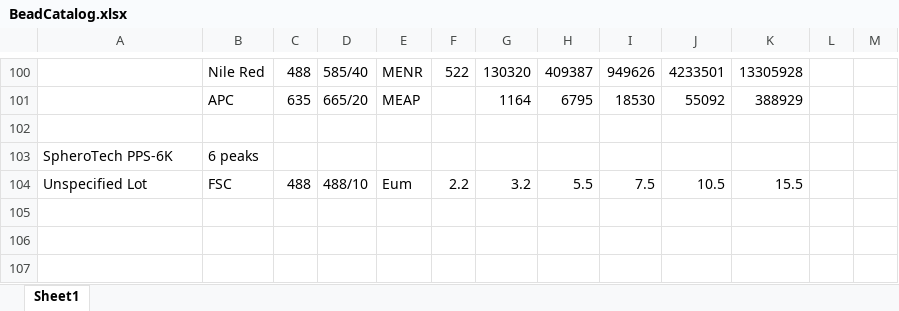
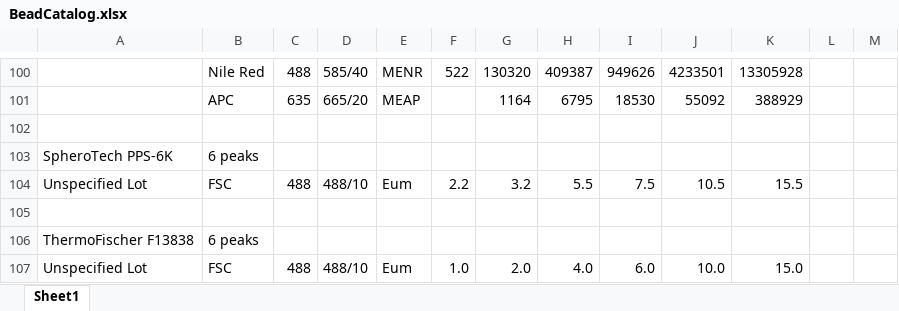
Before and after one commit to hgscott/TASBEFlowAnalytics, an Excel workbook: BeadCatalog.xlsx, sheet Sheet1, drawn as a sheet; only a part is shown, gaps mark what is left out; values as stored, in another font and other column widths than the file's, no borders; the diff names each change by its address in the sheet, - before the commit and + after, or states it on an @@ line.

Commit message:
Add another size bead option

```diff
--- a/BeadCatalog.xlsx (sheet Sheet1)
+++ b/BeadCatalog.xlsx (sheet Sheet1)
+row 105: (empty)
+row 106: ThermoFischer F13838 | 6 peaks
+row 107: Unspecified Lot | FSC | 488 | 488/10 | Eum | 1.0 | 2.0 | 4.0 | 6.0 | 10.0 | 15.0
```
